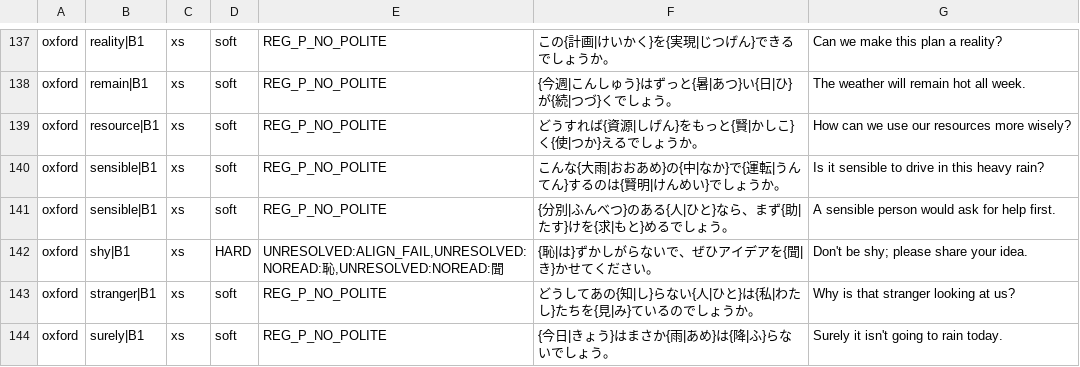
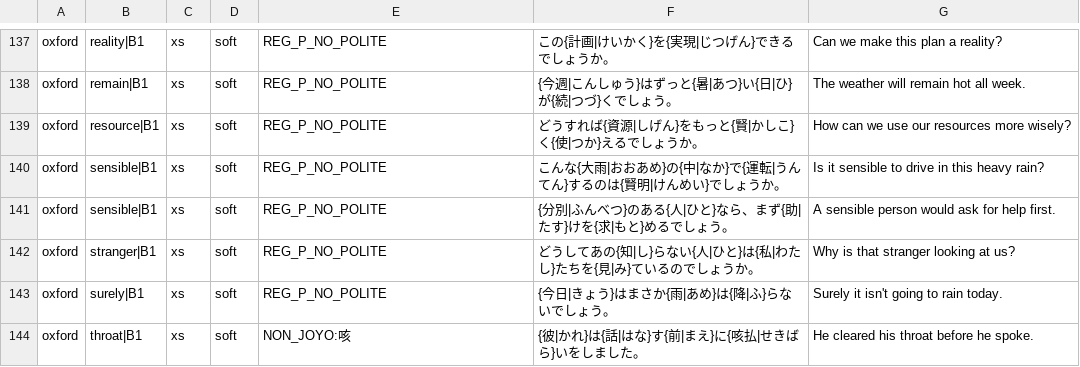
Before and after one commit to Odysseyheimer/future-aboard-pipeline, a TSV file: scripts/pedagogy/ja/reports/validate.tsv, drawn as a sheet; only a part is shown, gaps mark what is left out; the shorter side is filled out with more unchanged rows; the diff names each change by its address in the sheet, - before the commit and + after, or states it on an @@ line.

```diff
--- a/scripts/pedagogy/ja/reports/validate.tsv
+++ b/scripts/pedagogy/ja/reports/validate.tsv
-row 142: oxford | shy|B1 | xs | HARD | UNRESOLVED:ALIGN_FAIL,UNRESOLVED:NOREAD:恥,UNRESOLVED:NOREAD:聞 | {恥|は}ずかしがらないで、ぜひアイデアを{聞|き}かせてください。 | Don't be shy; please share your idea.
```
Also changed, not shown: 1 other file.
